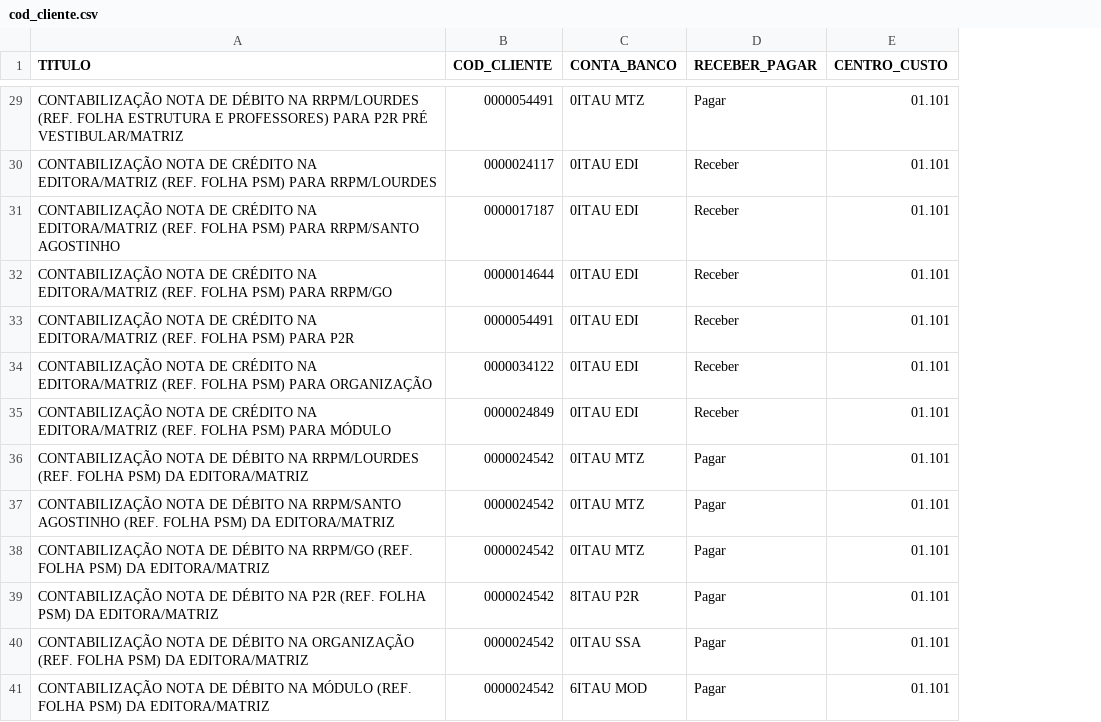
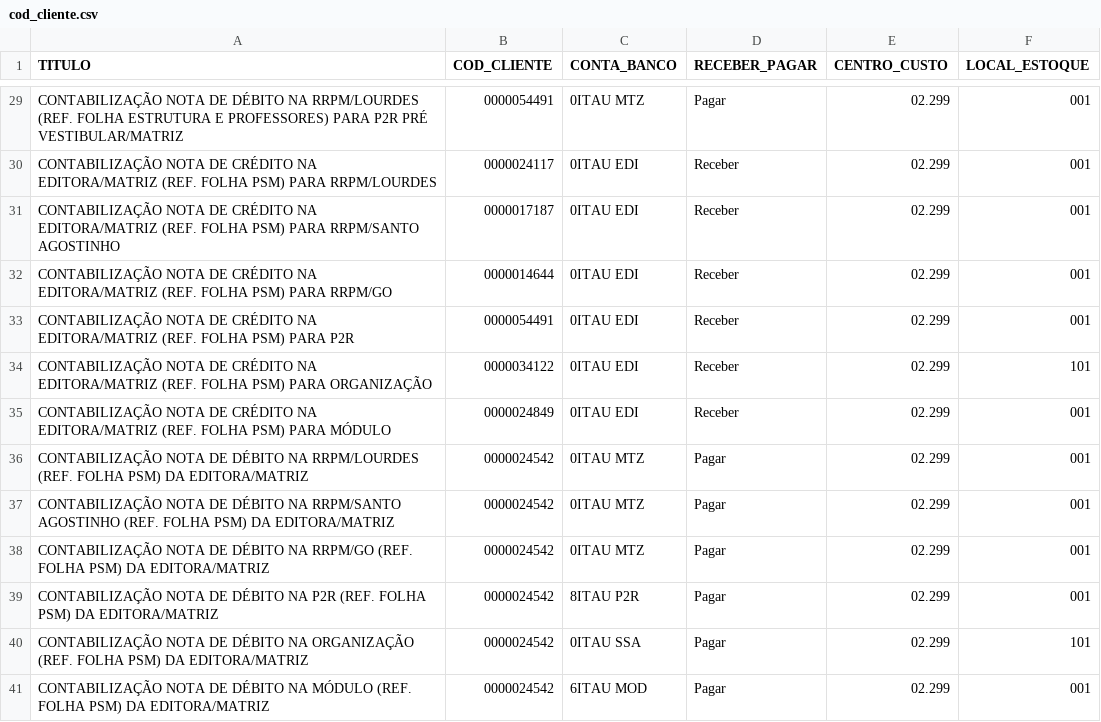
Before and after one commit to ControladoriaTech/App_Conceito, a CSV file: cod_cliente.csv, drawn as a sheet; only a part is shown, gaps mark what is left out; the diff covers the shown part only; the diff names each change by its address in the sheet, - before the commit and + after, or states it on an @@ line.

```diff
--- a/cod_cliente.csv
+++ b/cod_cliente.csv
+column F (LOCAL_ESTOQUE), rows 29-41: 001 | 001 | 001 | 001 | 001 | 101 | 001 | 001 | 001 | 001 | 001 | 101 | 001
-E29:E41 (CENTRO_CUSTO): 01.101
+E29:E41 (CENTRO_CUSTO): 02.299
```
Also changed, not shown: 28 edited cells elsewhere in this file, 3 other files.
